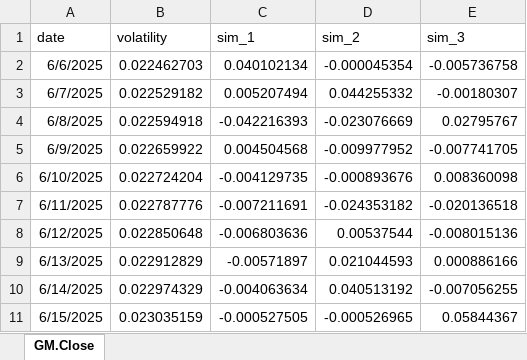
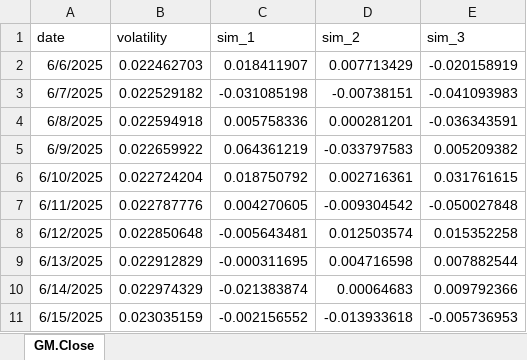
Before and after one commit to bigdatafinancegrv/porfolio, an Excel workbook: forecasts/GM.Close_forecast.xlsx, sheet GM.Close, drawn as a sheet; only a part is shown; values as stored, in another font and other column widths than the file's, no borders; the diff covers the shown part only; the diff names each change by its address in the sheet, - before the commit and + after, or states it on an @@ line.

```diff
--- a/forecasts/GM.Close_forecast.xlsx (sheet GM.Close)
+++ b/forecasts/GM.Close_forecast.xlsx (sheet GM.Close)
-C2 (sim_1): 0.040102134
+C2 (sim_1): 0.018411907
-D2 (sim_2): -0.000045354
+D2 (sim_2): 0.007713429
-E2 (sim_3): -0.005736758
+E2 (sim_3): -0.020158919
-C3 (sim_1): 0.005207494
+C3 (sim_1): -0.031085198
-D3 (sim_2): 0.044255332
+D3 (sim_2): -0.00738151
-E3 (sim_3): -0.00180307
+E3 (sim_3): -0.041093983
-C4 (sim_1): -0.042216393
+C4 (sim_1): 0.005758336
-D4 (sim_2): -0.023076669
+D4 (sim_2): 0.000281201
-E4 (sim_3): 0.02795767
+E4 (sim_3): -0.036343591
-C5 (sim_1): 0.004504568
+C5 (sim_1): 0.064361219
-D5 (sim_2): -0.009977952
+D5 (sim_2): -0.033797583
-E5 (sim_3): -0.007741705
+E5 (sim_3): 0.005209382
-C6 (sim_1): -0.004129735
+C6 (sim_1): 0.018750792
-D6 (sim_2): -0.000893676
+D6 (sim_2): 0.002716361
-E6 (sim_3): 0.008360098
+E6 (sim_3): 0.031761615
-C7 (sim_1): -0.007211691
+C7 (sim_1): 0.004270605
-D7 (sim_2): -0.024353182
+D7 (sim_2): -0.009304542
-E7 (sim_3): -0.020136518
+E7 (sim_3): -0.050027848
-C8 (sim_1): -0.006803636
+C8 (sim_1): -0.005643481
-D8 (sim_2): 0.00537544
+D8 (sim_2): 0.012503574
-E8 (sim_3): -0.008015136
+E8 (sim_3): 0.015352258
-C9 (sim_1): -0.00571897
+C9 (sim_1): -0.000311695
-D9 (sim_2): 0.021044593
+D9 (sim_2): 0.004716598
-E9 (sim_3): 0.000886166
+E9 (sim_3): 0.007882544
-C10 (sim_1): -0.004063634
+C10 (sim_1): -0.021383874
-D10 (sim_2): 0.040513192
+D10 (sim_2): 0.00064683
-E10 (sim_3): -0.007056255
+E10 (sim_3): 0.009792366
-C11 (sim_1): -0.000527505
+C11 (sim_1): -0.002156552
-D11 (sim_2): -0.000526965
+D11 (sim_2): -0.013933618
-E11 (sim_3): 0.05844367
+E11 (sim_3): -0.005736953
```
Also changed, not shown: 36 edited cells elsewhere in this sheet, forecasts/F.Close_forecast.xlsx, forecasts/HMC.Close_forecast.xlsx, 12 other files.
